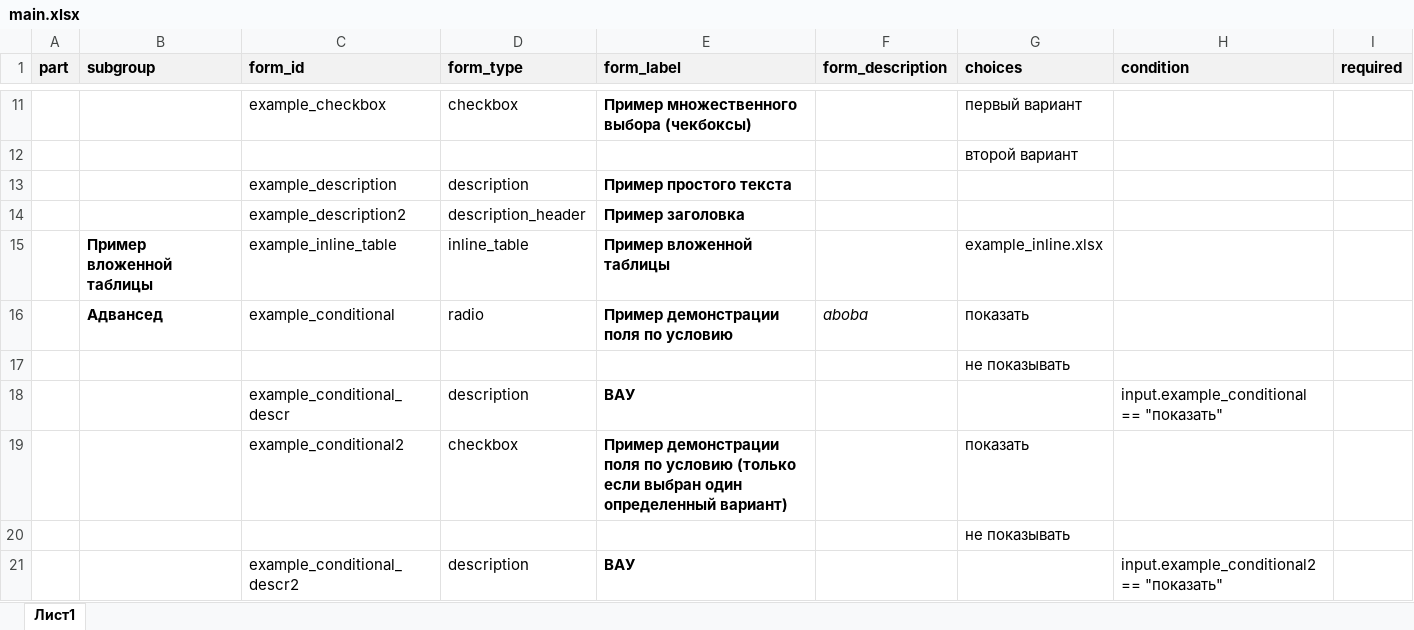
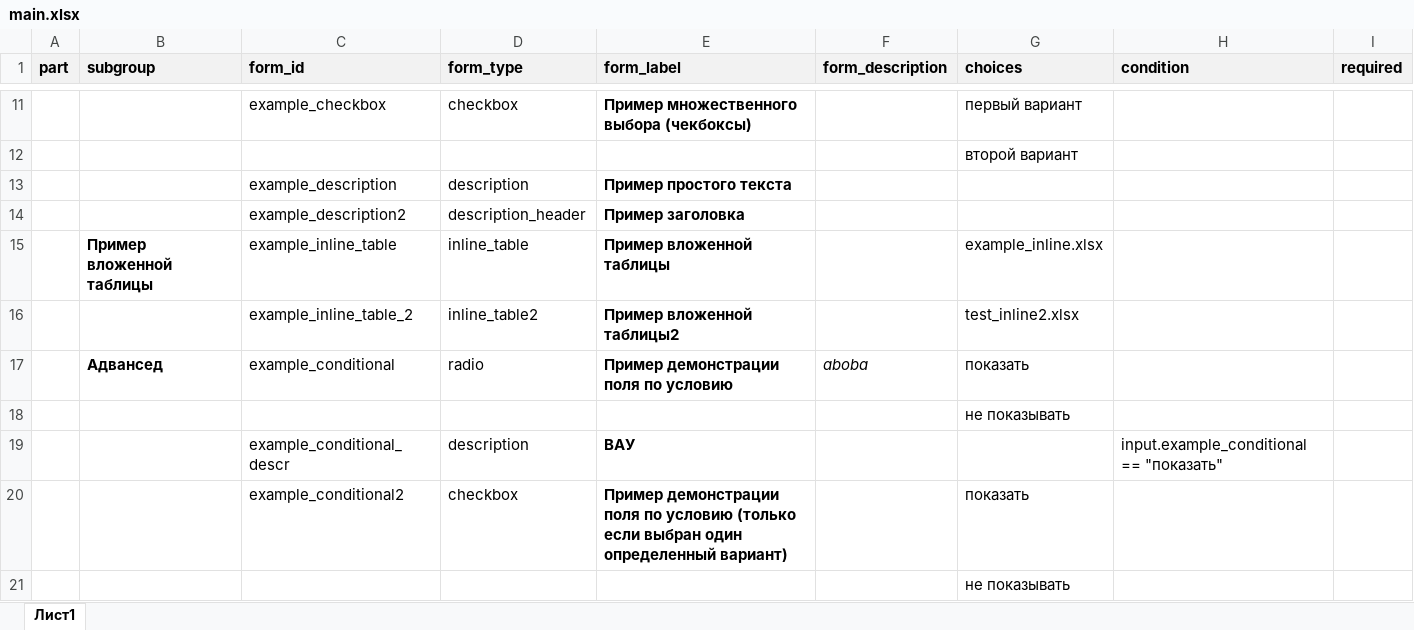
Before and after one commit to madeliri/shiny_form, an Excel workbook: configs/schemas/main.xlsx, sheet Лист1, drawn as a sheet; only a part is shown, gaps mark what is left out; the shorter side is filled out with more unchanged rows; values as stored, in another font and other column widths than the file's, no borders; conditional formats not drawn; the diff names each change by its address in the sheet, - before the commit and + after, or states it on an @@ line.

Commit message:
devel: forms in forms

```diff
--- a/configs/schemas/main.xlsx (sheet Лист1)
+++ b/configs/schemas/main.xlsx (sheet Лист1)
+row 16:  |  | example_inline_table_2 | inline_table2 | Пример вложенной таблицы2 |  | test_inline2.xlsx
```
Also changed, not shown: 3 other files.
